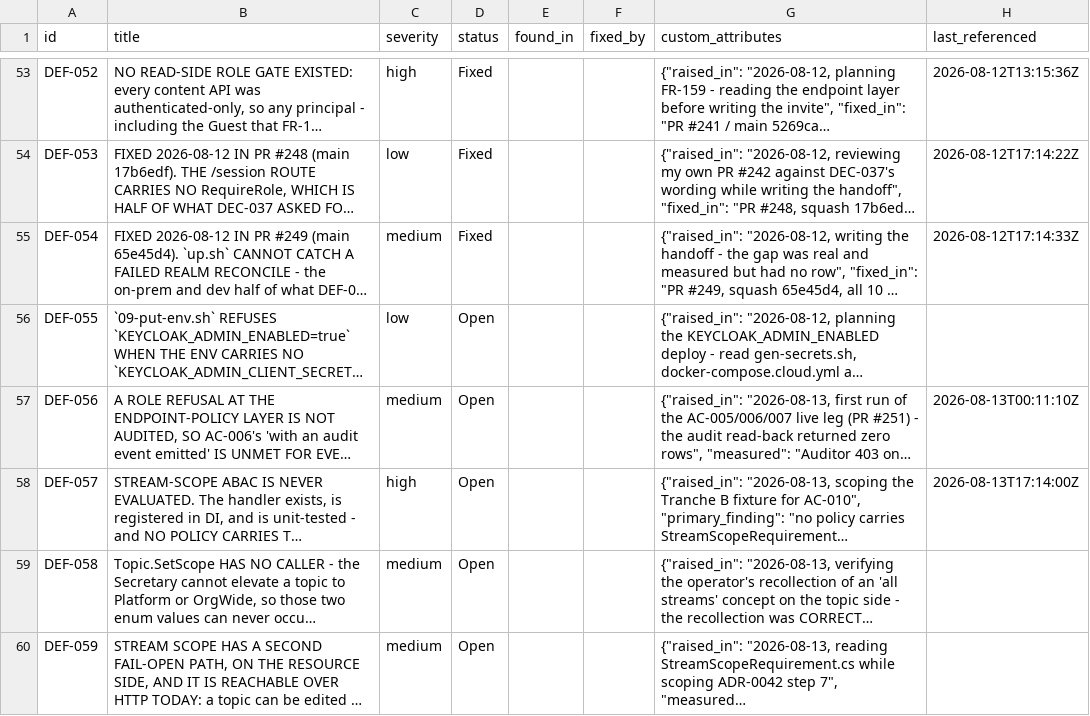
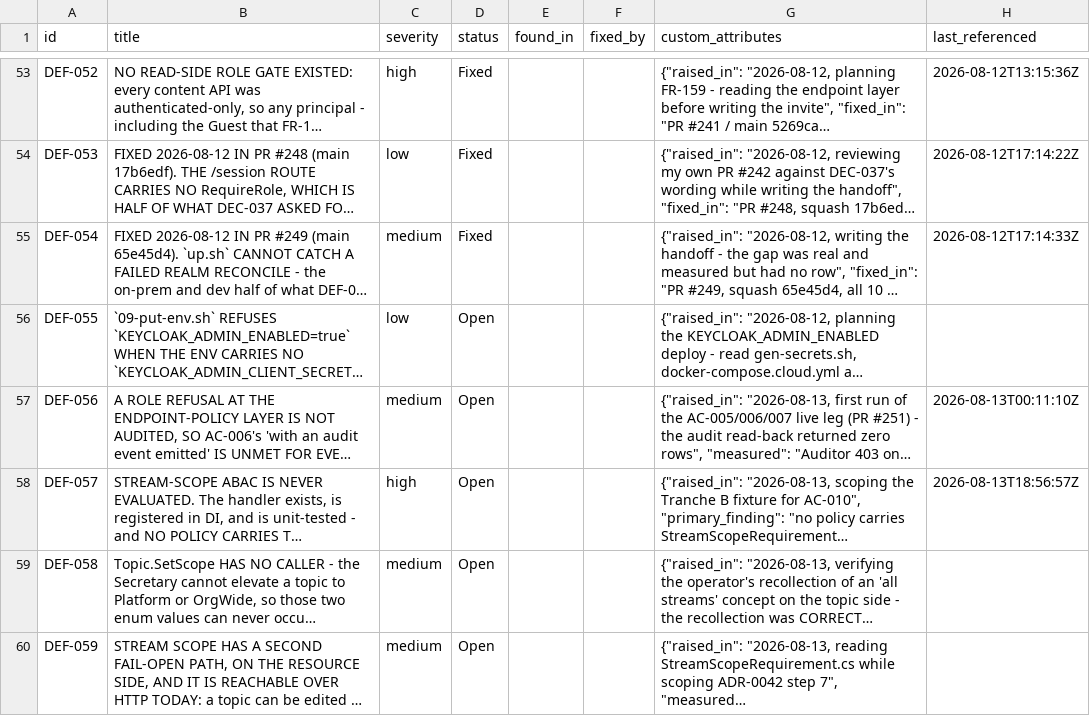
Before and after one commit to A-H-911/acmp, a CSV file: tamheed-package/csv/defects.csv, drawn as a sheet; only a part is shown, gaps mark what is left out; long unchanged cells end in …; the diff covers the shown part only; the diff names each change by its address in the sheet, - before the commit and + after, or states it on an @@ line.

```diff
--- a/tamheed-package/csv/defects.csv
+++ b/tamheed-package/csv/defects.csv
-H58 (last_referenced): 2026-08-13T17:14:00Z
+H58 (last_referenced): 2026-08-13T18:56:57Z
```
Also changed, not shown: 1 added row and 1 edited cell elsewhere in this file, tamheed-package/csv/adrs.csv, tamheed-package/csv/decisions.csv, 4 other files.
